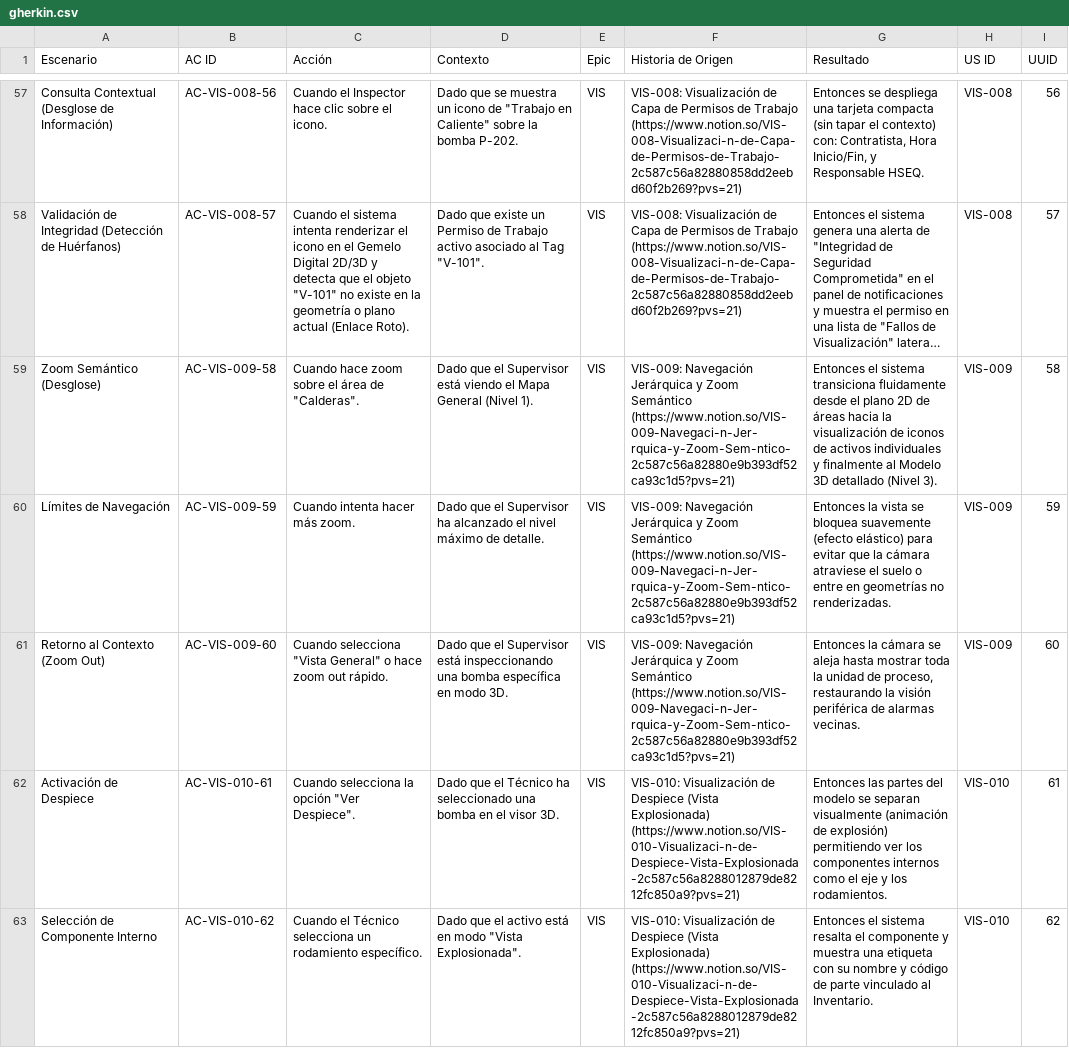
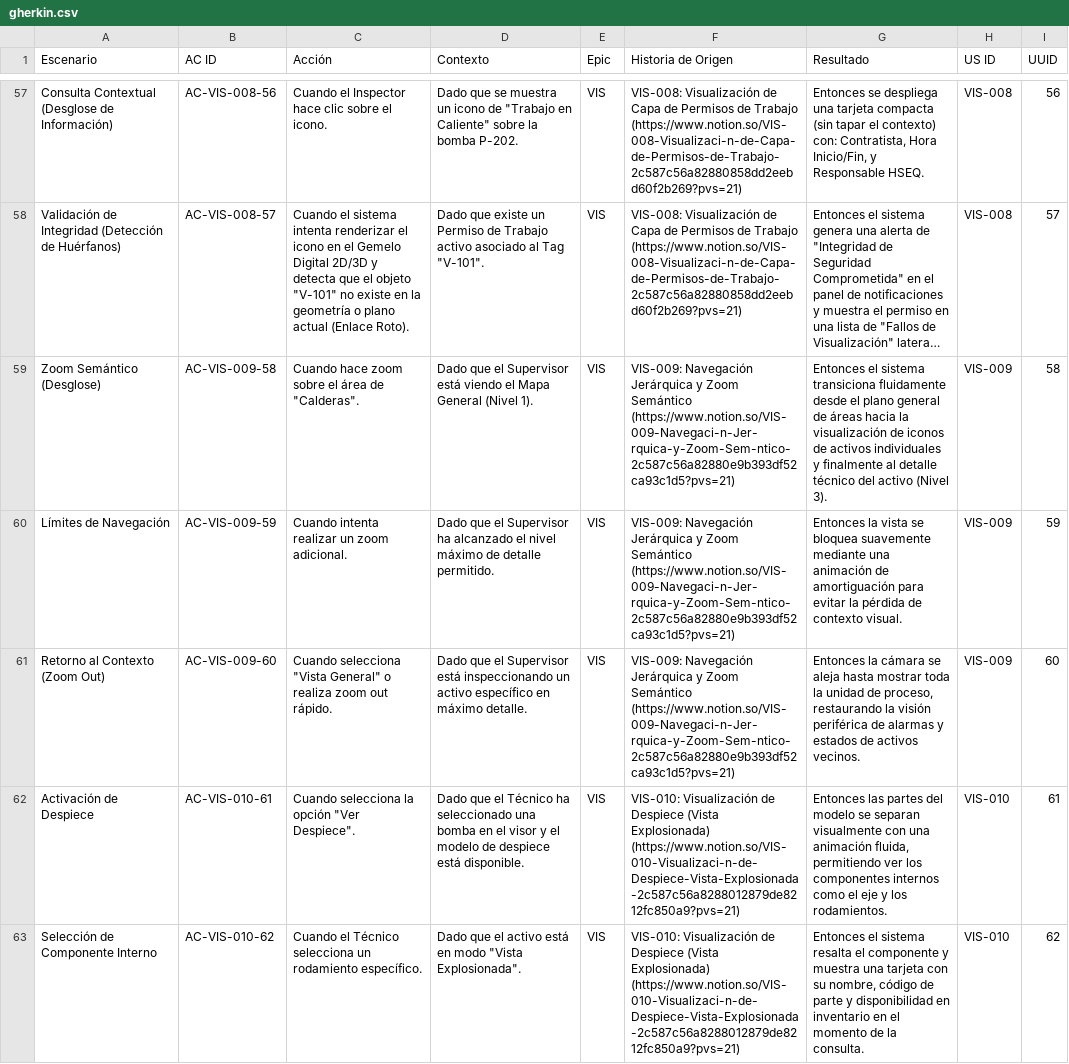
Before and after one commit to Novav20/adso-dteam-docs, a CSV file: docs/databases/gherkin.csv, drawn as a sheet; only a part is shown, gaps mark what is left out; long unchanged cells end in …; the diff covers the shown part only; the diff names each change by its address in the sheet, - before the commit and + after, or states it on an @@ line.

```diff
--- a/docs/databases/gherkin.csv
+++ b/docs/databases/gherkin.csv
-G59 (Resultado): …el plano 2D de áreas hacia la visualización de iconos de activos individuales y finalmente al Modelo 3D detallado (Nivel 3).
+G59 (Resultado): …el plano general de áreas hacia la visualización de iconos de activos individuales y finalmente al detalle técnico del activo (Nivel 3).
-C60 (Acción): Cuando intenta hacer más zoom.
+C60 (Acción): Cuando intenta realizar un zoom adicional.
-D60 (Contexto): …máximo de detalle.
+D60 (Contexto): …máximo de detalle permitido.
-G60 (Resultado): …bloquea suavemente (efecto elástico) para evitar que la cámara atraviese el suelo o entre en geometrías no renderizadas.
+G60 (Resultado): …bloquea suavemente mediante una animación de amortiguación para evitar la pérdida de contexto visual.
-C61 (Acción): …General" o hace zoom out…
+C61 (Acción): …General" o realiza zoom out…
-D61 (Contexto): …está inspeccionando una bomba específica en modo 3D.
+D61 (Contexto): …está inspeccionando un activo específico en máximo detalle.
-G61 (Resultado): …de alarmas vecinas.
+G61 (Resultado): …de alarmas y estados de activos vecinos.
-D62 (Contexto): …el visor 3D.
+D62 (Contexto): …el visor y el modelo de despiece está disponible.
-G62 (Resultado): …separan visualmente (animación de explosión) permitiendo ver…
+G62 (Resultado): …separan visualmente con una animación fluida, permitiendo ver…
-G63 (Resultado): …muestra una etiqueta con su nombre y código de parte vinculado al Inventario.
+G63 (Resultado): …muestra una tarjeta con su nombre, código de parte y disponibilidad en inventario en el momento de la consulta.
```
Also changed, not shown: 1 added row and 7 edited cells elsewhere in this file, docs/databases/srs.csv, docs/databases/tr.csv, 2 other files.
